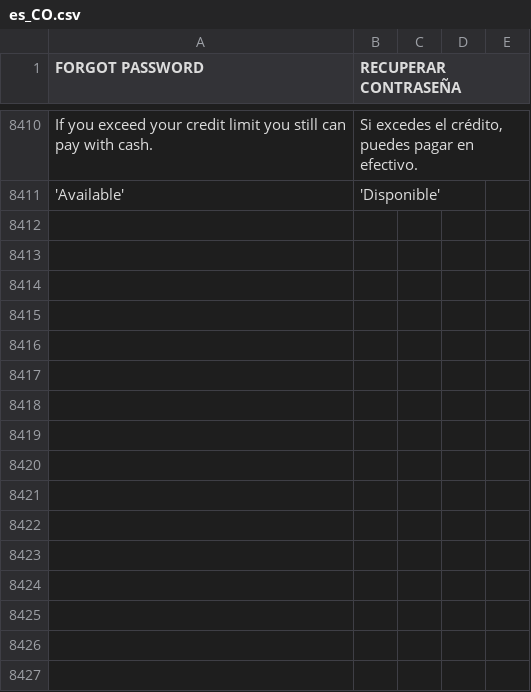
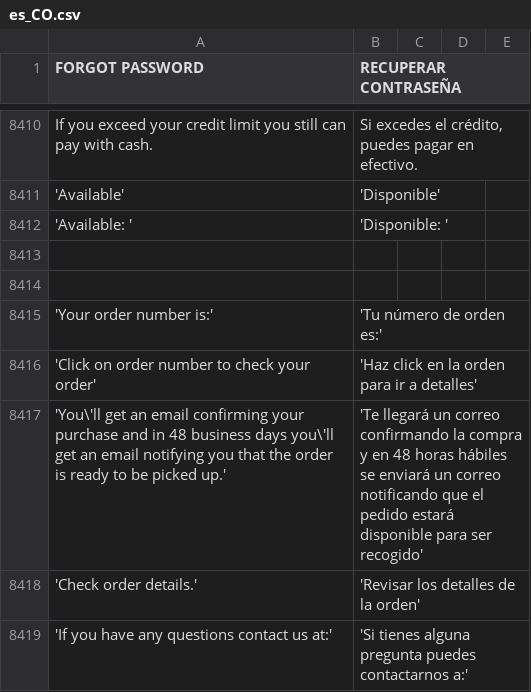
Before and after one commit to Ed-ward-Go/toscana, a CSV file: app/i18n/Aventi/es_co/es_CO.csv, drawn as a sheet; only a part is shown, gaps mark what is left out; the diff names each change by its address in the sheet, - before the commit and + after, or states it on an @@ line.

Commit message:
checkout and confirmation

```diff
--- a/app/i18n/Aventi/es_co/es_CO.csv
+++ b/app/i18n/Aventi/es_co/es_CO.csv
+row 8412: 'Available: ' | 'Disponible: '
+row 8413: (empty)
+row 8414: (empty)
+row 8415: 'Your order number is:' | 'Tu número de orden es:'
+row 8416: 'Click on order number to check your order' | 'Haz click en la orden para ir a detalles'
+row 8417: 'You\'ll get an email confirming your purchase and in 48 business days you\'ll get an email notifying you that the order is ready to be picked up.' | 'Te llegará un correo confirmando la compra y en 48 horas hábiles se enviará un correo notificando que el pedido estará disponible para ser recogido'
+row 8418: 'Check order details.' | 'Revisar los detalles de la orden'
+row 8419: 'If you have any questions contact us at:' | 'Si tienes alguna pregunta puedes contactarnos a:'
```
Also changed, not shown: 6 other files.
